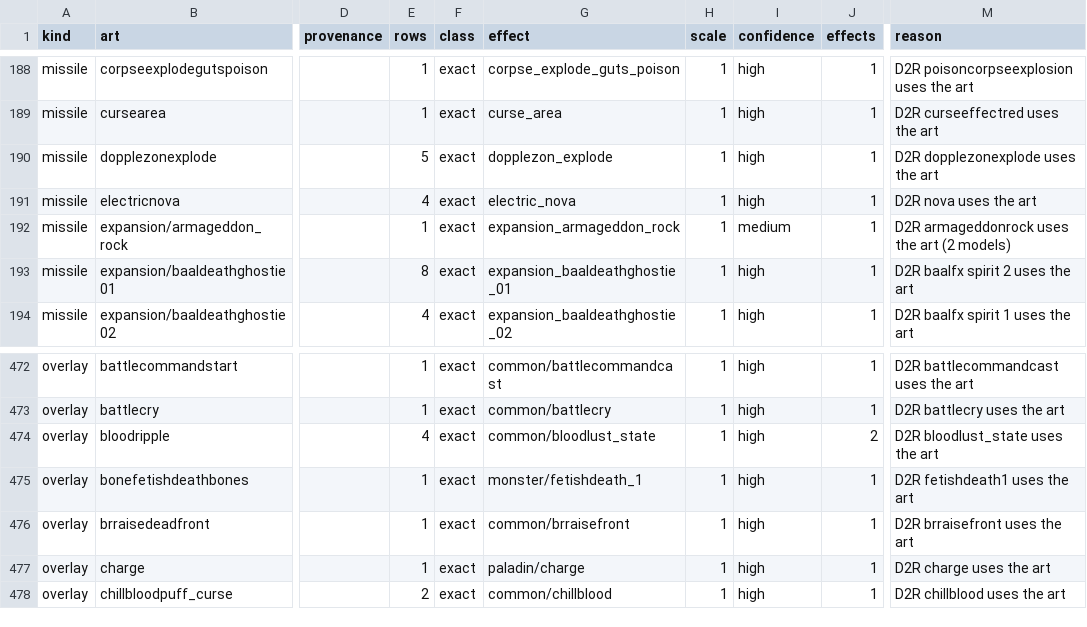
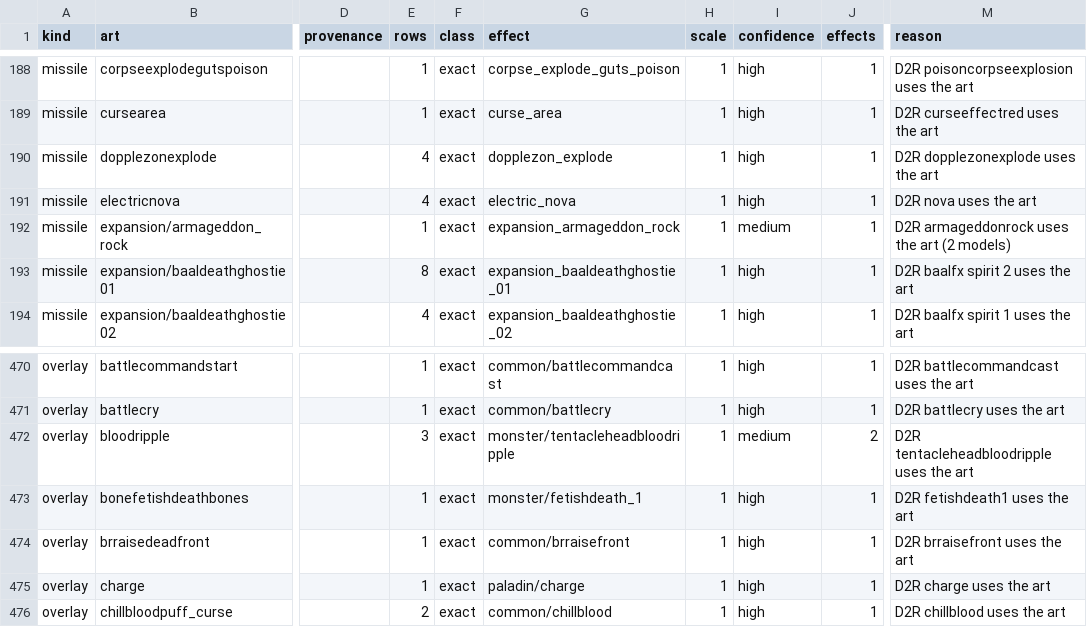
Before and after one commit to Nugwa628/mxl2012-d2r, a TSV file: data/hd-effects-map.tsv, drawn as a sheet; only a part is shown, gaps mark what is left out; addresses are those after the commit; the diff covers the shown part only; the diff names each change by its address in the sheet, - before the commit and + after, or states it on an @@ line.

```diff
--- a/data/hd-effects-map.tsv
+++ b/data/hd-effects-map.tsv
-E190 (rows): 5
+E190 (rows): 4
-E472 (rows): 4
+E472 (rows): 3
-G472 (effect): common/bloodlust_state
+G472 (effect): monster/tentacleheadbloodripple
-I472 (confidence): high
+I472 (confidence): medium
-M472 (reason): D2R bloodlust_state uses the art
+M472 (reason): D2R tentacleheadbloodripple uses the art
```
Also changed, not shown: 1 added row and 5 removed rows elsewhere in this file, data/text_audit_allow.tsv, 16 other files.
